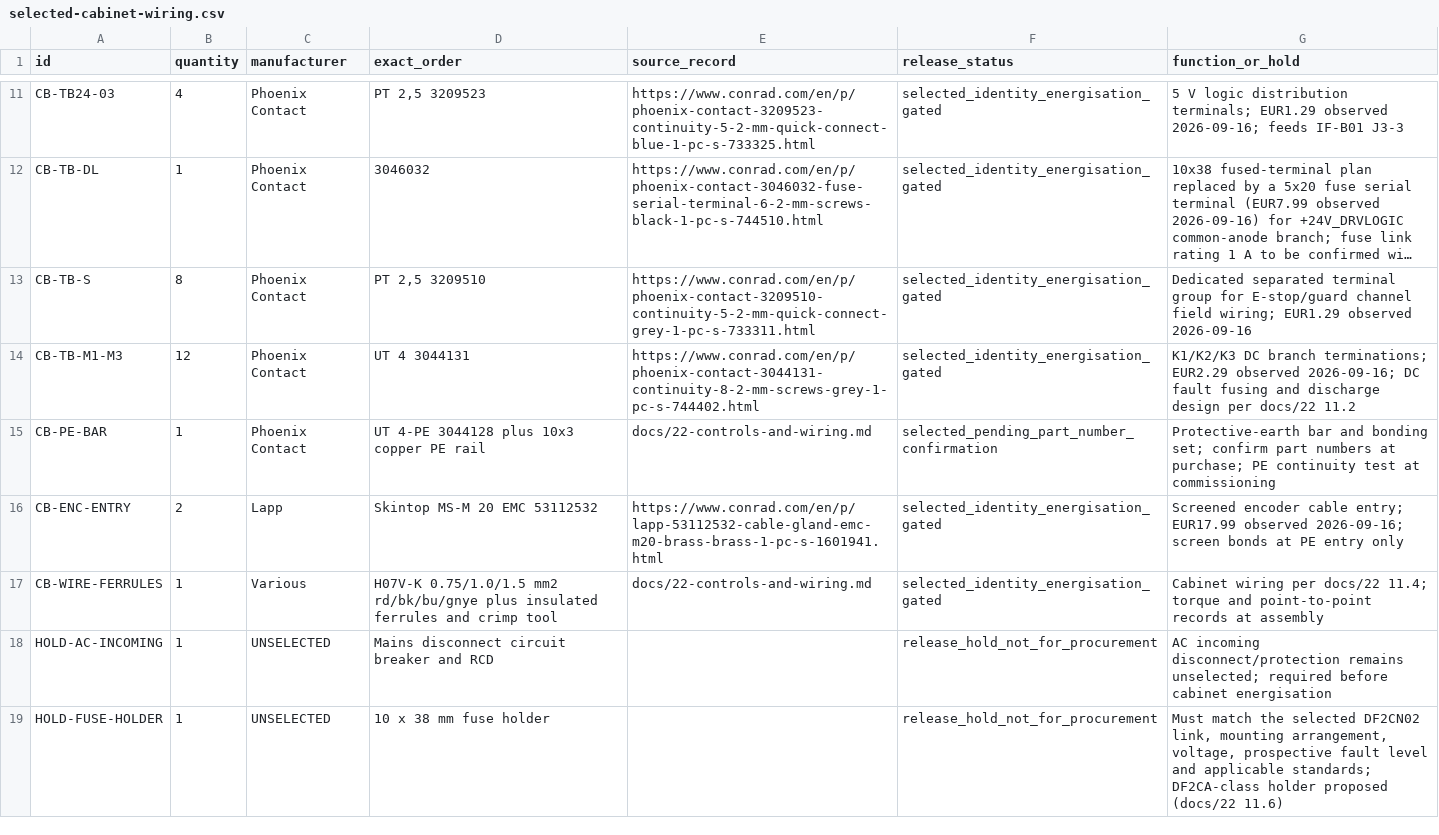
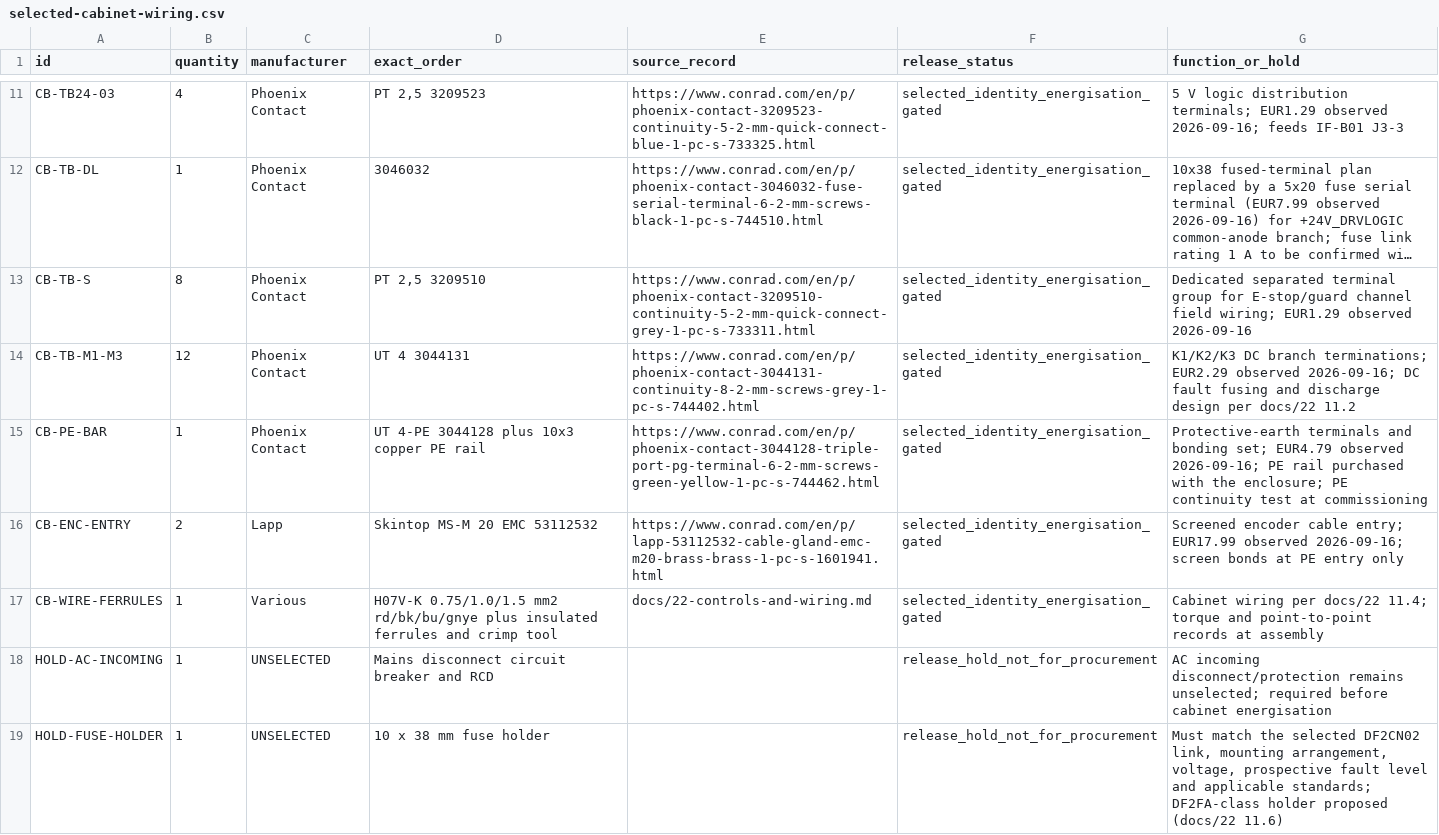
Before and after one commit to sbelakho2/Cutting, a CSV file: bom/selected-cabinet-wiring.csv, drawn as a sheet; only a part is shown, gaps mark what is left out; long unchanged cells end in ….

Commit message:
UT 4-PE priced, holder class corrected, KK86 clone market recorded
Phoenix 3044128 UT 4-PE PE terminal confirmed and priced EUR4.79
(Conrad, 119 in stock); CB-PE-BAR row closed. Holder class corrected
DF2CA-class -> DF2FA-class (DF2CA is a fuse link, not a holder).
Made-in-China live search recorded: no genuine KK8610P340A1F0 listing
exists, only KK86 clones (HZMotion TKK8610C-340A1F0 US-2500 range,
Canmeng KK86D20C/D10C US-200); clones are not selected and require a
change record. Sourcing list and evidence updated.

```diff
--- a/bom/selected-cabinet-wiring.csv
+++ b/bom/selected-cabinet-wiring.csv
@@ -14,3 +14,3 @@ CB-TB-S,8,Phoenix Contact,"PT 2,5 3209510",https://www.conrad.com/en/p/phoenix-c
 CB-TB-M1-M3,12,Phoenix Contact,"UT 4 3044131",https://www.conrad.com/en/p/phoenix-contact-3044131-continuity-8-2-mm-screws-grey-1-pc-s-744402.html,selected_identity_energisation_gated,K1/K2/K3 DC branch terminations; EUR2.29 observed 2026-09-16; DC fault fusing and discharge design per docs/22 11.2
-CB-PE-BAR,1,Phoenix Contact,"UT 4-PE 3044128 plus 10x3 copper PE rail",docs/22-controls-and-wiring.md,selected_pending_part_number_confirmation,Protective-earth bar and bonding set; confirm part numbers at purchase; PE continuity test at commissioning
+CB-PE-BAR,1,Phoenix Contact,"UT 4-PE 3044128 plus 10x3 copper PE rail",https://www.conrad.com/en/p/phoenix-contact-3044128-triple-port-pg-terminal-6-2-mm-screws-green-yellow-1-pc-s-744462.html,selected_identity_energisation_gated,Protective-earth terminals and bonding set; EUR4.79 observed 2026-09-16; PE rail purchased with the enclosure; PE continuity test at commissioning
 CB-ENC-ENTRY,2,Lapp,Skintop MS-M 20 EMC 53112532,https://www.conrad.com/en/p/lapp-53112532-cable-gland-emc-m20-brass-brass-1-pc-s-1601941.html,selected_identity_energisation_gated,Screened encoder cable entry; EUR17.99 observed 2026-09-16; screen bonds at PE entry only
@@ -18,2 +18,2 @@ CB-WIRE-FERRULES,1,Various,"H07V-K 0.75/1.0/1.5 mm2 rd/bk/bu/gnye plus insulated
 HOLD-AC-INCOMING,1,UNSELECTED,Mains disconnect circuit breaker and RCD,,release_hold_not_for_procurement,AC incoming disconnect/protection remains unselected; required before cabinet energisation
-HOLD-FUSE-HOLDER,1,UNSELECTED,10 x 38 mm fuse holder,,release_hold_not_for_procurement,"Must match the selected DF2CN02 link, mounting arrangement, voltage, prospective fault level and applicable standards; DF2CA-class holder proposed (docs/22 11.6)"
+HOLD-FUSE-HOLDER,1,UNSELECTED,10 x 38 mm fuse holder,,release_hold_not_for_procurement,"Must match the selected DF2CN02 link, mounting arrangement, voltage, prospective fault level and applicable standards; DF2FA-class holder proposed (docs/22 11.6)"
```
Also changed, not shown: bom/selected-controls.csv, bom/sourcing-evidence.csv, 4 other files.
